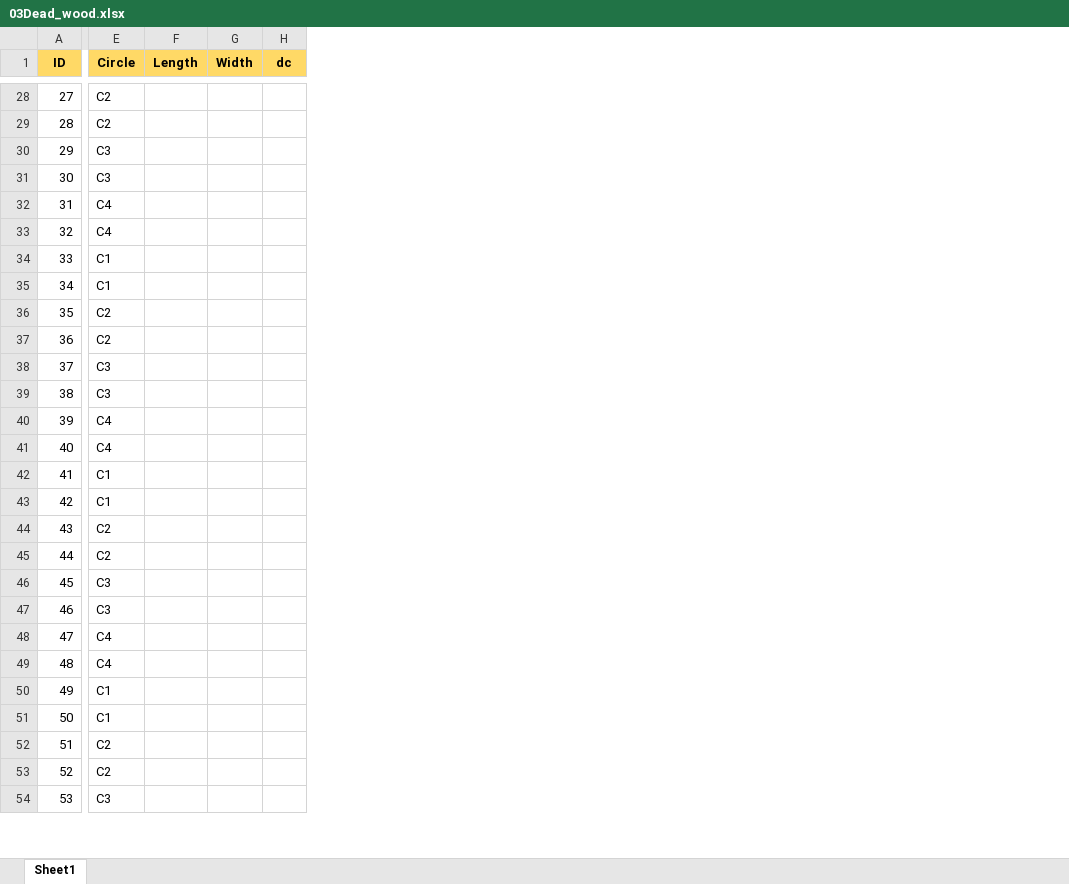
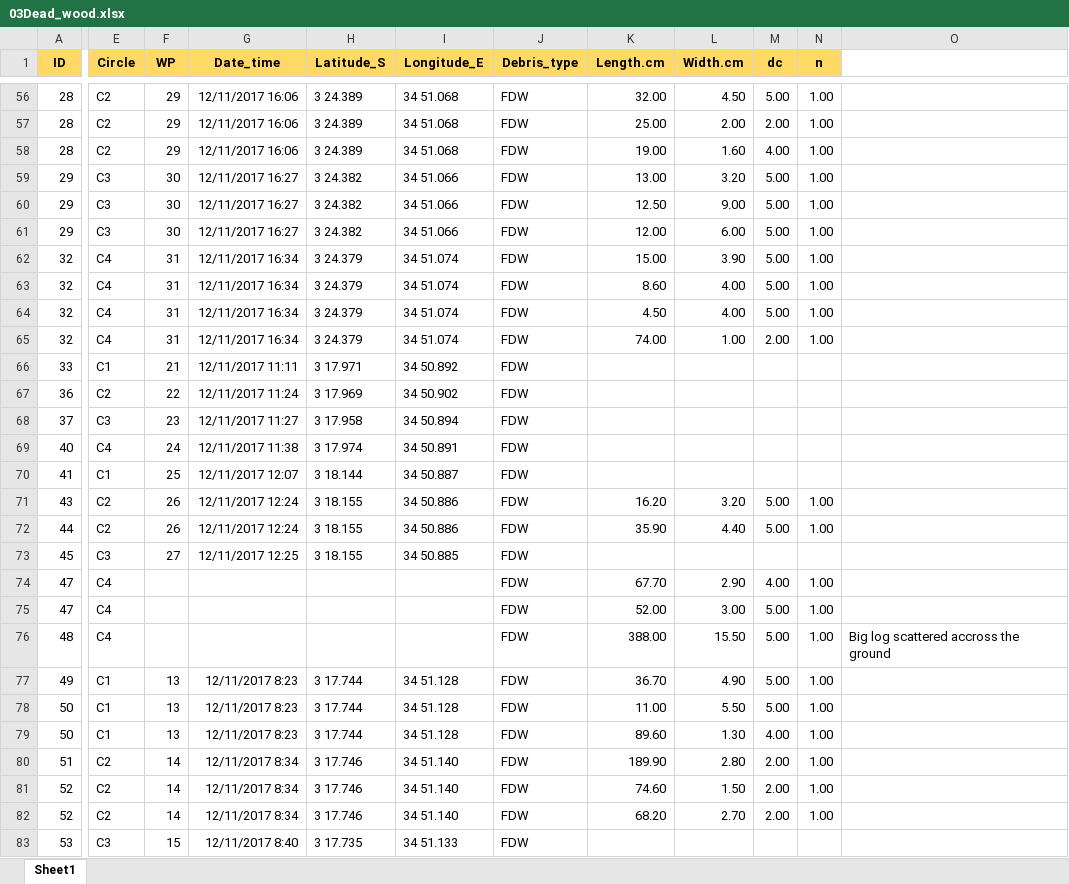
Before and after one commit to JamesDMSpeed/AfricanBioServices-Vegetation-and-soils, an Excel workbook: Ecosystem carbon/03Dead_wood.xlsx, sheet Sheet1, drawn as a sheet; only a part is shown, gaps mark what is left out; values as stored, in another font and other column widths than the file's, no borders; removed rows and columns are numbered as before the commit, all else as after; rows hold the shown columns only; the diff covers the shown part only; the diff names each change by its address in the sheet, - before the commit and + after, or states it on an @@ line.

Commit message:
Deadwood data

```diff
--- a/Ecosystem carbon/03Dead_wood.xlsx (sheet Sheet1)
+++ b/Ecosystem carbon/03Dead_wood.xlsx (sheet Sheet1)
-column F (Length), empty
-column G (Width), empty
+column F (WP), rows 56-57: 29 | 29; rows 59-60: 30 | 30; rows 62-63: 31 | 31; rows 66-78: 21 | 22 | 23 | 24 | 25 | 26 | 26 | 27 |  |  |  | 13 | 13; rows 80-81: 14 | 14; row 83: 15
+column G (Date_time), rows 56-57: 12/11/2017 16:06 | 12/11/2017 16:06; rows 59-60: 12/11/2017 16:27 | 12/11/2017 16:27; rows 62-63: 12/11/2017 16:34 | 12/11/2017 16:34; rows 66-78: 12/11/2017 11:11 | 12/11/2017 11:24 | 12/11/2017 11:27 | 12/11/2017 11:38 | 12/11/2017 12:07 | 12/11/2017 12:24 | 12/11/2017 12:24 | 12/11/2017 12:25 |  |  |  | 12/11/2017 8:23 | 12/11/2017 8:23; rows 80-81: 12/11/2017 8:34 | 12/11/2017 8:34; row 83: 12/11/2017 8:40
+column H (Latitude_S), rows 56-57: 3 24.389 | 3 24.389; rows 59-60: 3 24.382 | 3 24.382; rows 62-63: 3 24.379 | 3 24.379; rows 66-78: 3 17.971 | 3 17.969 | 3 17.958 | 3 17.974 | 3 18.144 | 3 18.155 | 3 18.155 | 3 18.155 |  |  |  | 3 17.744 | 3 17.744; rows 80-81: 3 17.746 | 3 17.746; row 83: 3 17.735
+column I (Longitude_E), rows 56-57: 34 51.068 | 34 51.068; rows 59-60: 34 51.066 | 34 51.066; rows 62-63: 34 51.074 | 34 51.074; rows 66-78: 34 50.892 | 34 50.902 | 34 50.894 | 34 50.891 | 34 50.887 | 34 50.886 | 34 50.886 | 34 50.885 |  |  |  | 34 51.128 | 34 51.128; rows 80-81: 34 51.140 | 34 51.140; row 83: 34 51.133
+column J (Debris_type), rows 56-57: FDW | FDW; rows 59-60: FDW | FDW; rows 62-63: FDW | FDW; rows 66-78: all FDW; rows 80-81: FDW | FDW; row 83: FDW
+column K (Length.cm), rows 56-57: 32.00 | 25.00; rows 59-60: 13.00 | 12.50; rows 62-63: 15.00 | 8.60; rows 71-78: 16.20 | 35.90 |  | 67.70 | 52.00 | 388.00 | 36.70 | 11.00; rows 80-81: 189.90 | 74.60
+column L (Width.cm), rows 56-57: 4.50 | 2.00; rows 59-60: 3.20 | 9.00; rows 62-63: 3.90 | 4.00; rows 71-78: 3.20 | 4.40 |  | 2.90 | 3.00 | 15.50 | 4.90 | 5.50; rows 80-81: 2.80 | 1.50
+column N (n), rows 56-57: 1.00 | 1.00; rows 59-60: 1.00 | 1.00; rows 62-63: 1.00 | 1.00; rows 71-78: 1.00 | 1.00 |  | 1.00 | 1.00 | 1.00 | 1.00 | 1.00; rows 80-81: 1.00 | 1.00
+column O, row 76: Big log scattered accross the ground
-A56 (ID): 27
+A56 (ID): 28
-M56 (dc): (empty)
+M56 (dc): 5.00
-M57 (dc): (empty)
+M57 (dc): 2.00
+row 58: 28 | C2 | 29 | 12/11/2017 16:06 | 3 24.389 | 34 51.068 | FDW | 19.00 | 1.60 | 4.00 | 1.00
-M59:M60 (dc): (empty)
+M59:M60 (dc): 5.00
-A60 (ID): 30
+A60 (ID): 29
+row 61: 29 | C3 | 30 | 12/11/2017 16:27 | 3 24.382 | 34 51.066 | FDW | 12.00 | 6.00 | 5.00 | 1.00
-A62 (ID): 31
+A62 (ID): 32
-M62:M63 (dc): (empty)
+M62:M63 (dc): 5.00
+row 64: 32 | C4 | 31 | 12/11/2017 16:34 | 3 24.379 | 34 51.074 | FDW | 4.50 | 4.00 | 5.00 | 1.00
+row 65: 32 | C4 | 31 | 12/11/2017 16:34 | 3 24.379 | 34 51.074 | FDW | 74.00 | 1.00 | 2.00 | 1.00
-row 35: 34 | C1
-row 36: 35 | C2
-row 39: 38 | C3
-row 40: 39 | C4
-row 43: 42 | C1
-M71:M72 (dc): (empty)
+M71:M72 (dc): 5.00
-A74 (ID): 46
+A74 (ID): 47
-E74 (Circle): C3
+E74 (Circle): C4
-M74 (dc): (empty)
+M74 (dc): 4.00
-M75:M78 (dc): (empty)
+M75:M78 (dc): 5.00
+row 79: 50 | C1 | 13 | 12/11/2017 8:23 | 3 17.744 | 34 51.128 | FDW | 89.60 | 1.30 | 4.00 | 1.00
-M80:M81 (dc): (empty)
+M80:M81 (dc): 2.00
+row 82: 52 | C2 | 14 | 12/11/2017 8:34 | 3 17.746 | 34 51.140 | FDW | 68.20 | 2.70 | 2.00 | 1.00
```
Also changed, not shown: 51 added rows, 90 removed rows, 69 edited cells and cell formats elsewhere in this sheet, Ecosystem carbon/02BulkSoil.xlsx, 7 other files.
